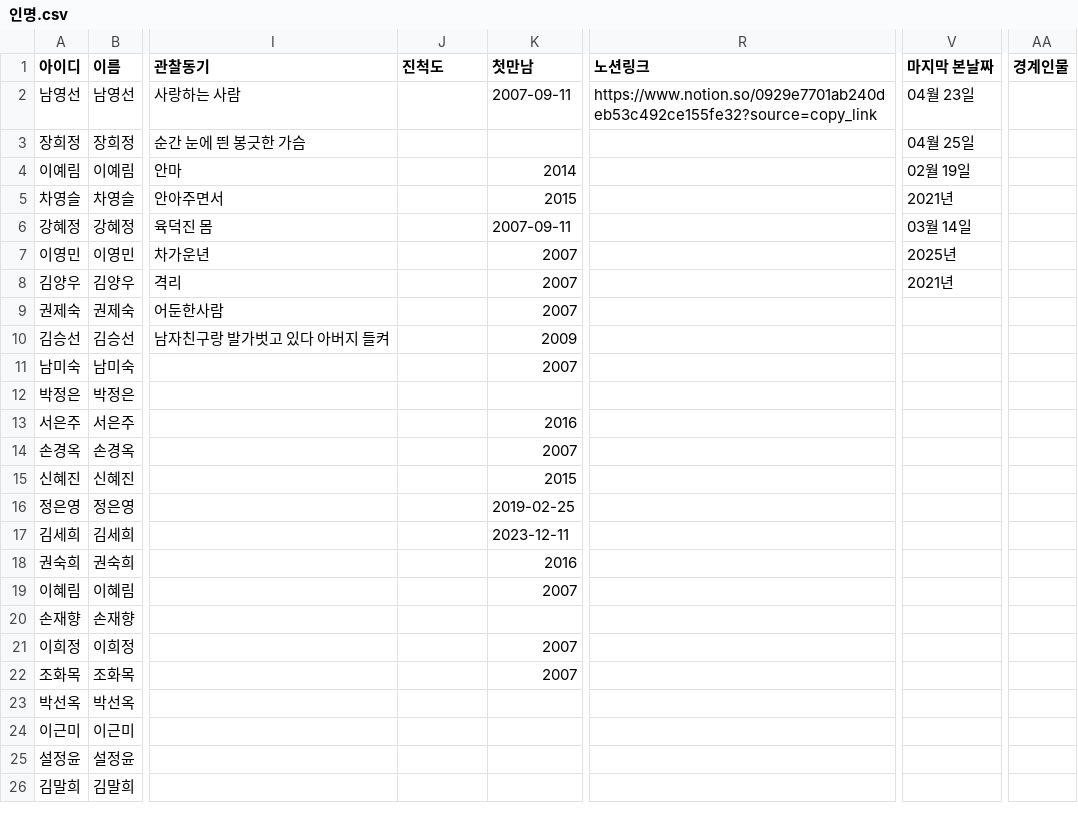
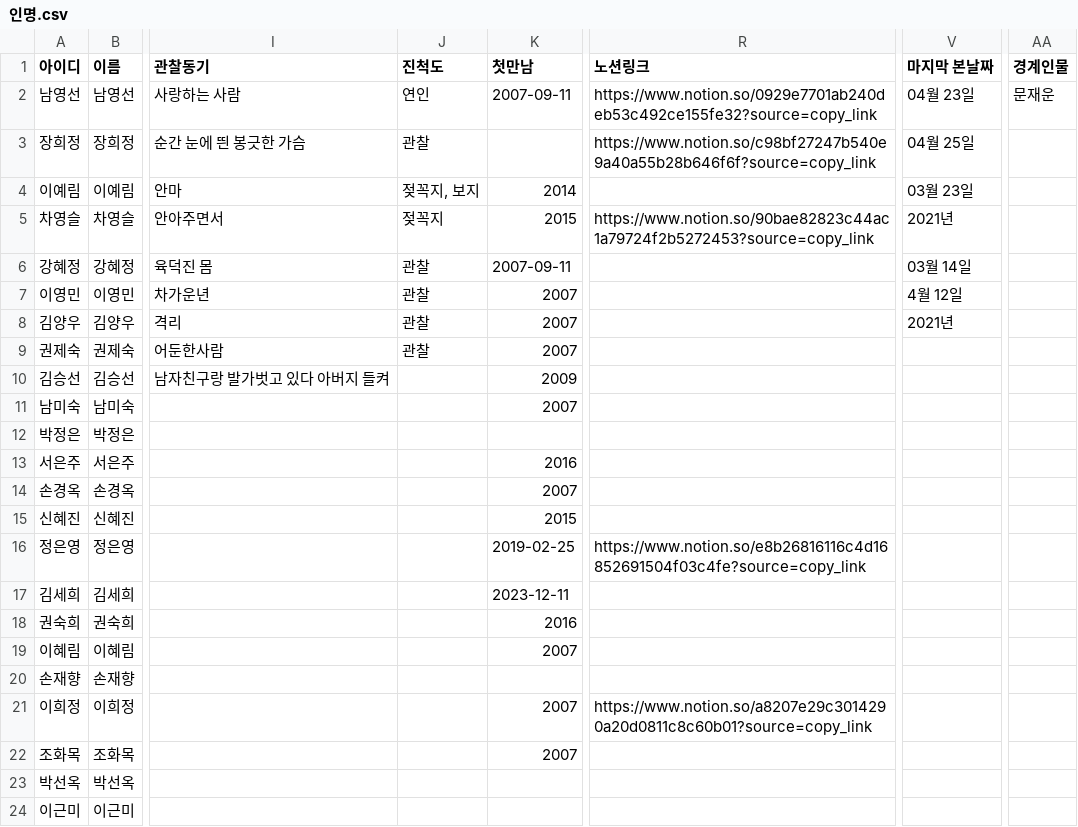
Before and after one commit to jym5317-coder/my-private-note, a CSV file: 인명.csv, drawn as a sheet; only a part is shown, gaps mark what is left out; the shorter side is filled out with more unchanged rows; the diff names each change by its address in the sheet, - before the commit and + after, or states it on an @@ line.

Commit message:
Update 인명.csv

```diff
--- a/인명.csv
+++ b/인명.csv
-J2 (진척도): (empty)
+J2 (진척도): 연인
-AA2 (경계인물): (empty)
+AA2 (경계인물): 문재운
-J3 (진척도): (empty)
+J3 (진척도): 관찰
-R3 (노션링크): (empty)
+R3 (노션링크): https://www.notion.so/c98bf27247b540e9a40a55b28b646f6f?source=copy_link
-J4 (진척도): (empty)
+J4 (진척도): 젖꼭지, 보지
-V4 (마지막 본날짜): 02월 19일
+V4 (마지막 본날짜): 03월 23일
-J5 (진척도): (empty)
+J5 (진척도): 젖꼭지
-R5 (노션링크): (empty)
+R5 (노션링크): https://www.notion.so/90bae82823c44ac1a79724f2b5272453?source=copy_link
-J6:J9 (진척도): (empty)
+J6:J9 (진척도): 관찰
-V7 (마지막 본날짜): 2025년
+V7 (마지막 본날짜): 4월 12일
-R16 (노션링크): (empty)
+R16 (노션링크): https://www.notion.so/e8b26816116c4d16852691504f03c4fe?source=copy_link
-R21 (노션링크): (empty)
+R21 (노션링크): https://www.notion.so/a8207e29c3014290a20d0811c8c60b01?source=copy_link
```
